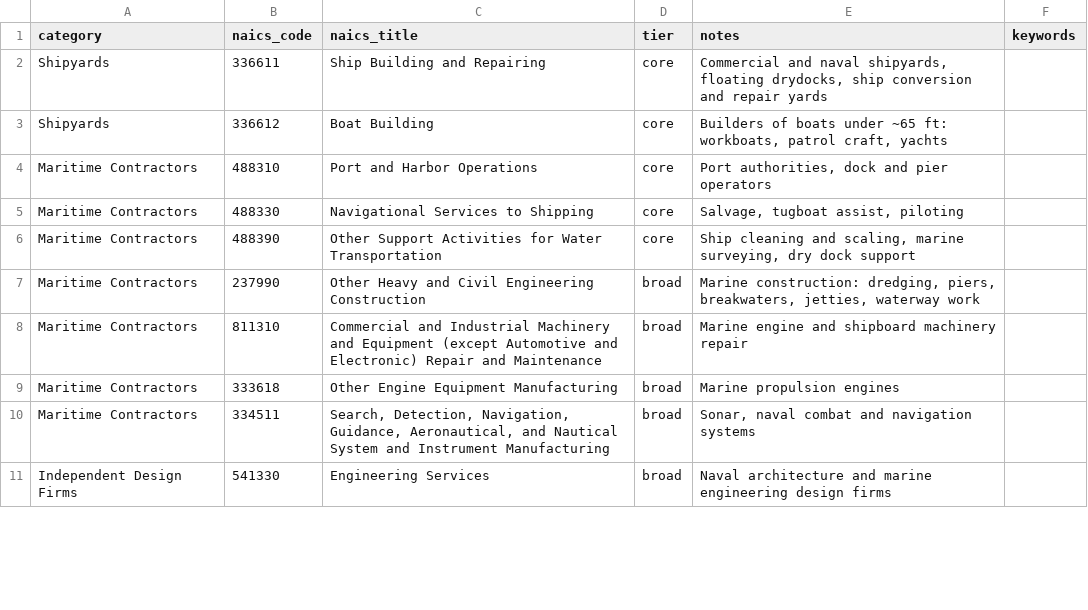
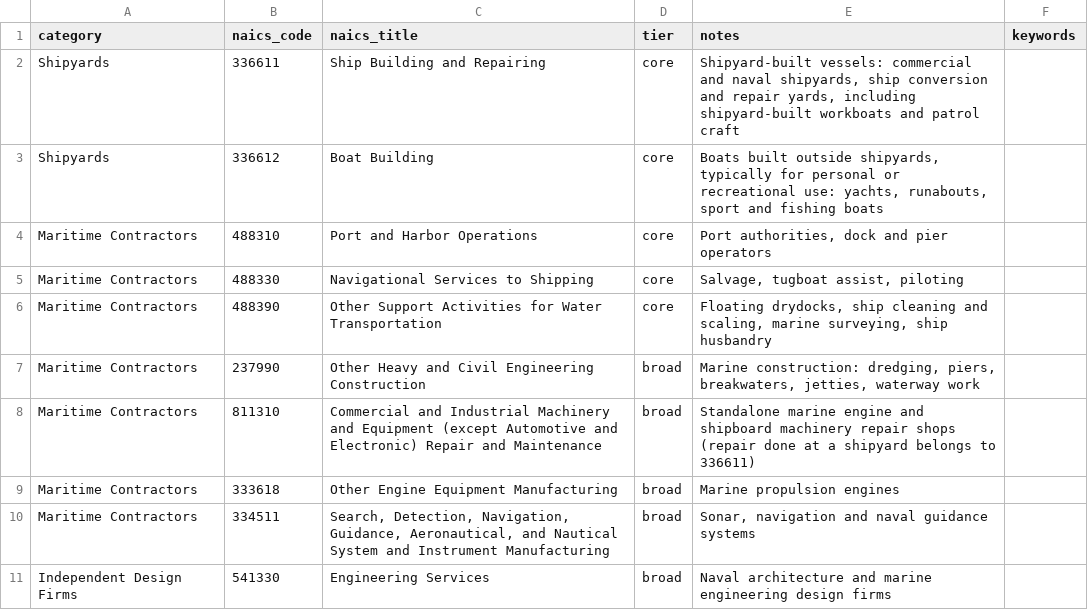
Before and after one commit to jhalam-hash/SHI-Database, a CSV file: data/marine_naics_codes.csv, drawn as a sheet; only a part is shown; the diff covers the shown part only.

```diff
--- a/data/marine_naics_codes.csv
+++ b/data/marine_naics_codes.csv
@@ -1,11 +1,11 @@
 category,naics_code,naics_title,tier,notes,keywords
-Shipyards,336611,Ship Building and Repairing,core,"Commercial and naval shipyards, floating drydocks, ship conversion and repair yards",
-Shipyards,336612,Boat Building,core,"Builders of boats under ~65 ft: workboats, patrol craft, yachts",
+Shipyards,336611,Ship Building and Repairing,core,"Shipyard-built vessels: commercial and naval shipyards, ship conversion and repair yards, including shipyard-built workboats and patrol craft",
+Shipyards,336612,Boat Building,core,"Boats built outside shipyards, typically for personal or recreational use: yachts, runabouts, sport and fishing boats",
 Maritime Contractors,488310,Port and Harbor Operations,core,"Port authorities, dock and pier operators",
 Maritime Contractors,488330,Navigational Services to Shipping,core,"Salvage, tugboat assist, piloting",
-Maritime Contractors,488390,Other Support Activities for Water Transportation,core,"Ship cleaning and scaling, marine surveying, dry dock support",
+Maritime Contractors,488390,Other Support Activities for Water Transportation,core,"Floating drydocks, ship cleaning and scaling, marine surveying, ship husbandry",
 Maritime Contractors,237990,Other Heavy and Civil Engineering Construction,broad,"Marine construction: dredging, piers, breakwaters, jetties, waterway work",
-Maritime Contractors,811310,Commercial and Industrial Machinery and Equipment (except Automotive and Electronic) Repair and Maintenance,broad,"Marine engine and shipboard machinery repair",
+Maritime Contractors,811310,Commercial and Industrial Machinery and Equipment (except Automotive and Electronic) Repair and Maintenance,broad,"Standalone marine engine and shipboard machinery repair shops (repair done at a shipyard belongs to 336611)",
 Maritime Contractors,333618,Other Engine Equipment Manufacturing,broad,"Marine propulsion engines",
-Maritime Contractors,334511,"Search, Detection, Navigation, Guidance, Aeronautical, and Nautical System and Instrument Manufacturing",broad,"Sonar, naval combat and navigation systems",
+Maritime Contractors,334511,"Search, Detection, Navigation, Guidance, Aeronautical, and Nautical System and Instrument Manufacturing",broad,"Sonar, navigation and naval guidance systems",
 Independent Design Firms,541330,Engineering Services,broad,"Naval architecture and marine engineering design firms",
```
Also changed, not shown: 5 added rows, 2 removed rows and 9 edited cells elsewhere in this file, 4 other files.
